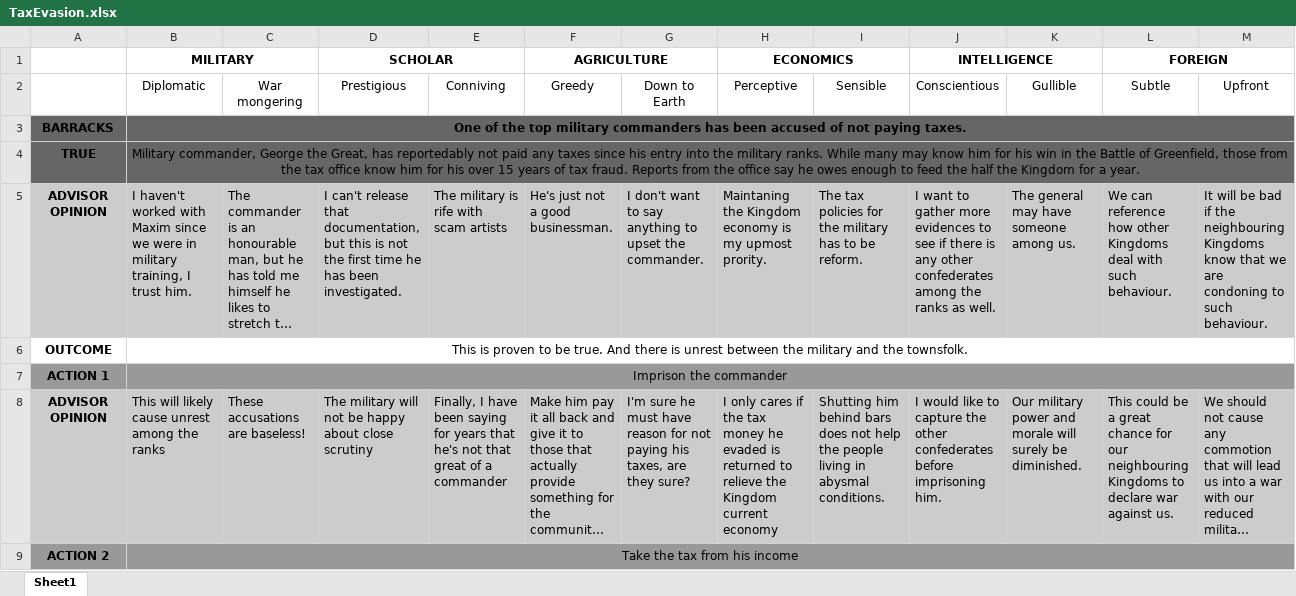
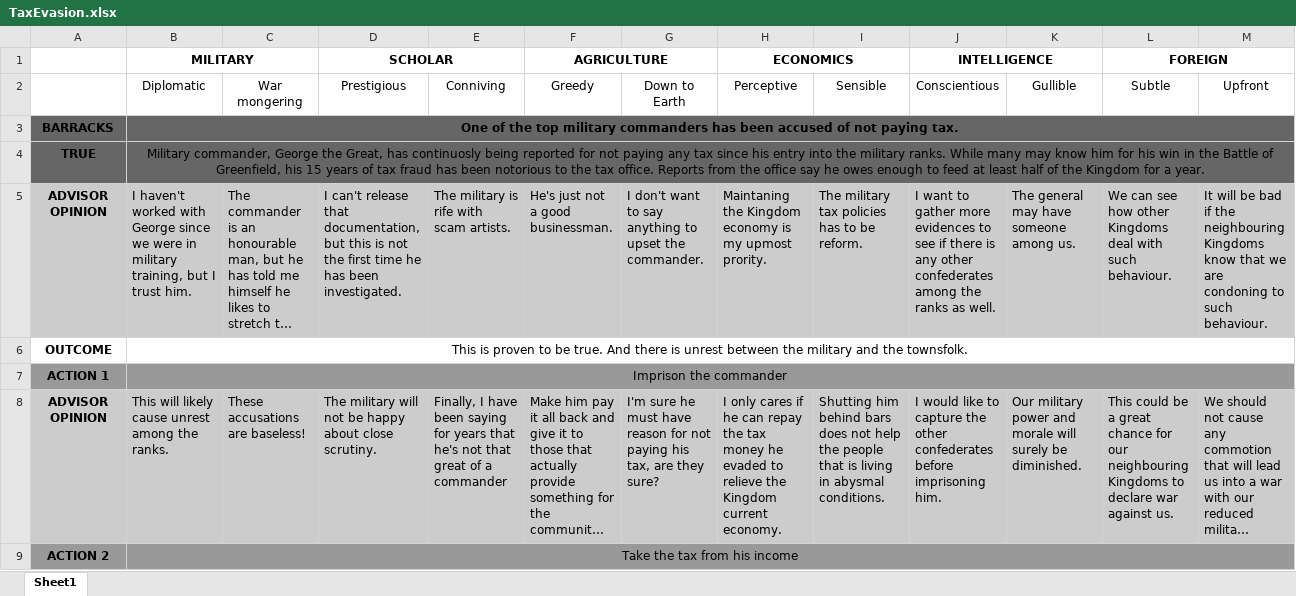
Before and after one commit to zebenman/DECO3801-Synergistics, an Excel workbook: Stories/TaxEvasion.xlsx, sheet Sheet1, drawn as a sheet; only a part is shown; long unchanged cells end in …; values as stored, in another font and other column widths than the file's, no borders; the diff covers the shown part only; the diff names each change by its address in the sheet, - before the commit and + after, or states it on an @@ line.

Commit message:
Add files via upload

```diff
--- a/Stories/TaxEvasion.xlsx (sheet Sheet1)
+++ b/Stories/TaxEvasion.xlsx (sheet Sheet1)
-B3 (Diplomatic): …not paying taxes.
+B3 (Diplomatic): …not paying tax.
-B4 (Diplomatic): …Great, has reportedably not paid any taxes since his entry into the military ranks. While many may know him for his win in the Battle of Greenfield, those from the tax office know him for his over 15 years of tax fraud. Reports from the office say he owes enough to feed the half the Kingdom…
+B4 (Diplomatic): …Great, has continuosly being reported for not paying any tax since his entry into the military ranks. While many may know him for his win in the Battle of Greenfield, his 15 years of tax fraud has been notorious to the tax office. Reports from the office say he owes enough to feed at least half of the Kingdom…
-B5 (Diplomatic): …worked with Maxim since we were in military training, I trust…
+B5 (Diplomatic): …worked with George since we were in military training, but I trust…
-E5 (Conniving): The military is rife with scam artists
+E5 (Conniving): The military is rife with scam artists.
-I5 (Sensible): The tax policies for the military has to…
+I5 (Sensible): The military tax policies has to…
-L5 (Subtle): We can reference how other…
+L5 (Subtle): We can see how other…
-B8 (Diplomatic): …among the ranks
+B8 (Diplomatic): …among the ranks.
-D8 (Prestigious): …about close scrutiny
+D8 (Prestigious): …about close scrutiny.
-G8 (Down to Earth): …paying his taxes, are they…
+G8 (Down to Earth): …paying his tax, are they…
-H8 (Perceptive): …cares if the tax money he evaded is returned to relieve the Kingdom current economy
+H8 (Perceptive): …cares if he can repay the tax money he evaded to relieve the Kingdom current economy.
-I8 (Sensible): …the people living in…
+I8 (Sensible): …the people that is living in…
```
Also changed, not shown: 15 edited cells elsewhere in this sheet.
